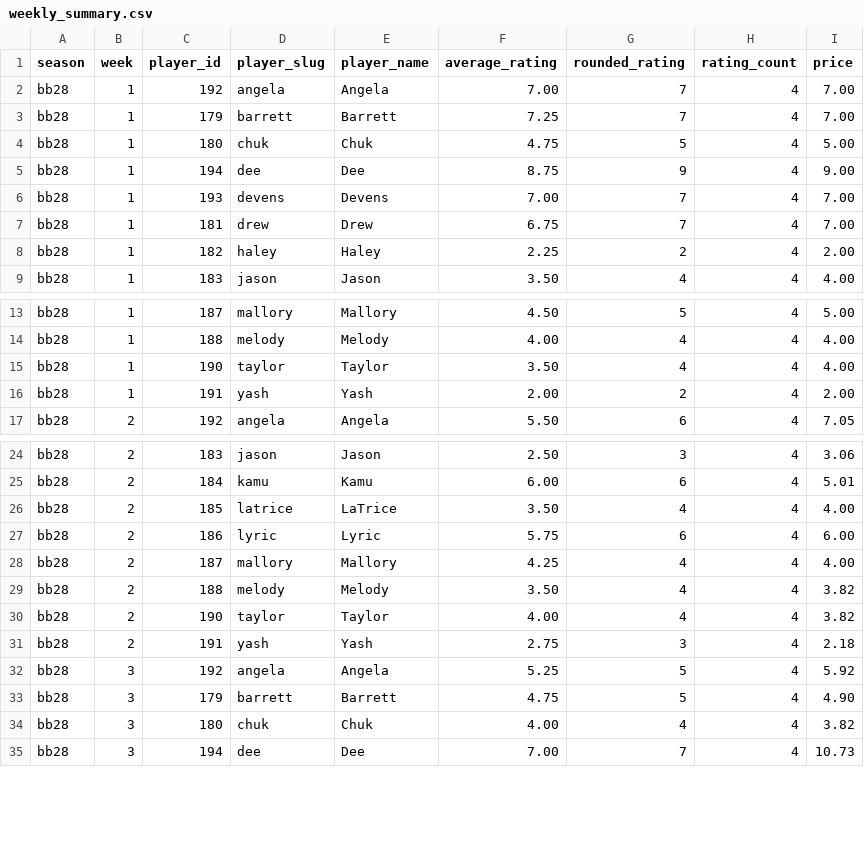
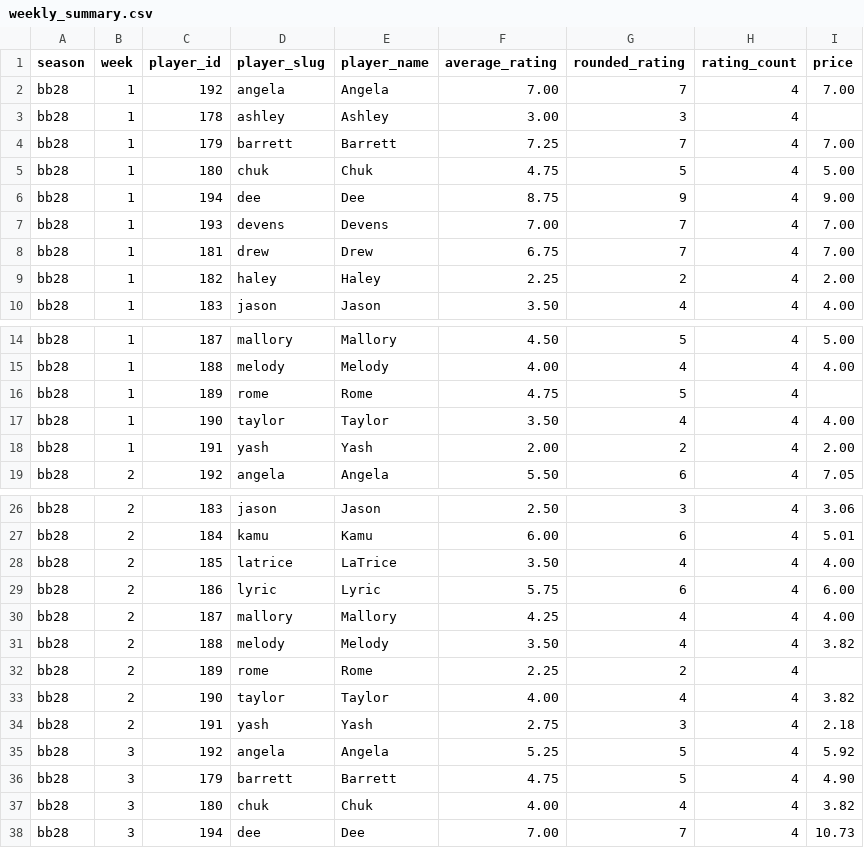
Before and after one commit to mckennabarlow/big-brother-stock-watch, a CSV file: data/processed/bb28/weekly_summary.csv, drawn as a sheet; only a part is shown, gaps mark what is left out.

```diff
--- a/data/processed/bb28/weekly_summary.csv
+++ b/data/processed/bb28/weekly_summary.csv
@@ -2,2 +2,3 @@ season,week,player_id,player_slug,player_name,average_rating,rounded_rating,rati
 bb28,1,192,angela,Angela,7.00,7,4,7.00
+bb28,1,178,ashley,Ashley,3.00,3,4,
 bb28,1,179,barrett,Barrett,7.25,7,4,7.00
@@ -14,2 +15,3 @@ bb28,1,187,mallory,Mallory,4.50,5,4,5.00
 bb28,1,188,melody,Melody,4.00,4,4,4.00
+bb28,1,189,rome,Rome,4.75,5,4,
 bb28,1,190,taylor,Taylor,3.50,4,4,4.00
@@ -29,2 +31,3 @@ bb28,2,187,mallory,Mallory,4.25,4,4,4.00
 bb28,2,188,melody,Melody,3.50,4,4,3.82
+bb28,2,189,rome,Rome,2.25,2,4,
 bb28,2,190,taylor,Taylor,4.00,4,4,3.82
```
Also changed, not shown: data/processed/bb28/players.csv, data/processed/bb28/ratings.csv, 16 other files.
